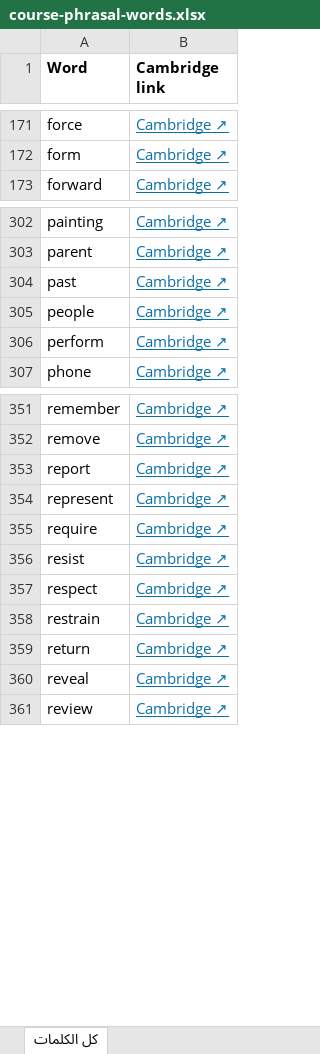
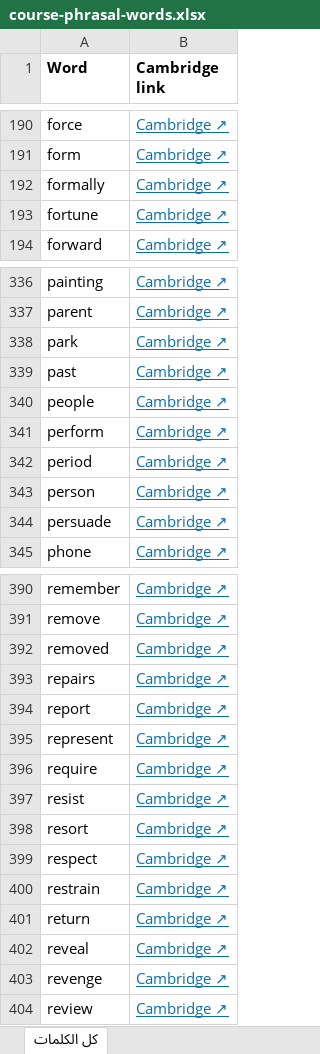
Before and after one commit to poetry-discoverer/poetry-journey, an Excel workbook: pdf/course-phrasal-words.xlsx, sheet كل الكلمات, drawn as a sheet; only a part is shown, gaps mark what is left out; values as stored, in another font and other column widths than the file's, no borders; the diff covers the shown part only; the diff names each change by its address in the sheet, - before the commit and + after, or states it on an @@ line.

```diff
--- a/pdf/course-phrasal-words.xlsx (sheet كل الكلمات)
+++ b/pdf/course-phrasal-words.xlsx (sheet كل الكلمات)
+row 192: formally | Cambridge ↗
+row 193: fortune | Cambridge ↗
+row 338: park | Cambridge ↗
+row 342: period | Cambridge ↗
+row 343: person | Cambridge ↗
+row 344: persuade | Cambridge ↗
+row 392: removed | Cambridge ↗
+row 393: repairs | Cambridge ↗
+row 398: resort | Cambridge ↗
+row 403: revenge | Cambridge ↗
```
Also changed, not shown: 54 added rows elsewhere in this sheet, sheet Phrasal Compound Verbs, pdf/course-verbs-words.xlsx, 11 other files.
